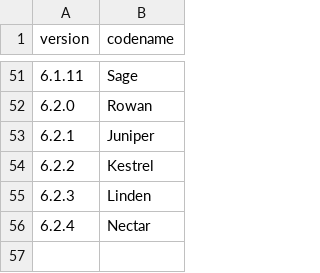
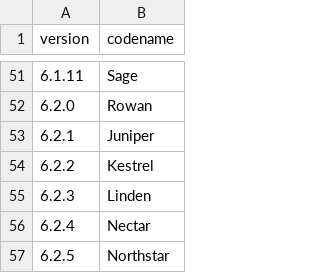
Before and after one commit to mortenbroesby/everyday-assistants, a CSV file: apps/nemlig-assistant/release/codenames.csv, drawn as a sheet; only a part is shown, gaps mark what is left out; the diff names each change by its address in the sheet, - before the commit and + after, or states it on an @@ line.

Commit message:
fix(nemlig): stabilize ChatGPT viewer identity (#252)
* docs(nemlig): plan stable viewer cutover

* fix(nemlig): stabilize viewer identity

* docs(nemlig): record viewer cutover checks

---------

Co-authored-by: Morten Broesby-Olsen <mortenbroesby@users.noreply.github.com>

```diff
--- a/apps/nemlig-assistant/release/codenames.csv
+++ b/apps/nemlig-assistant/release/codenames.csv
+row 57: 6.2.5 | Northstar
```
Also changed, not shown: 30 other files.
